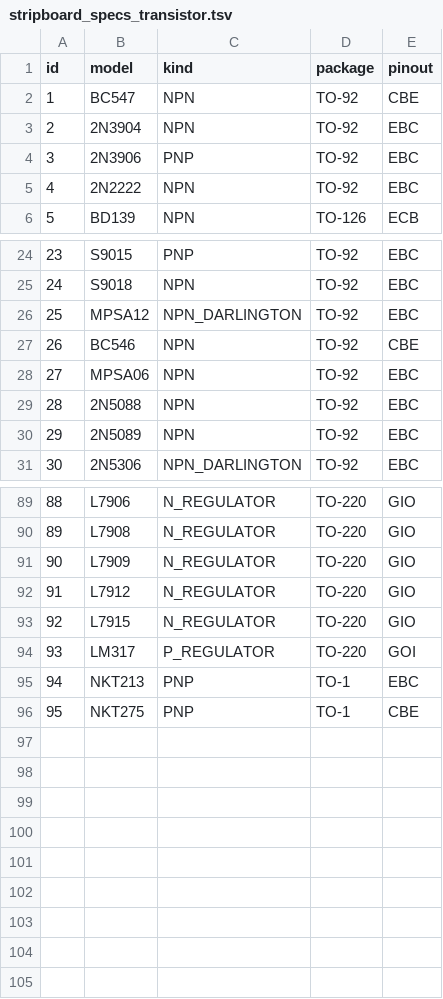
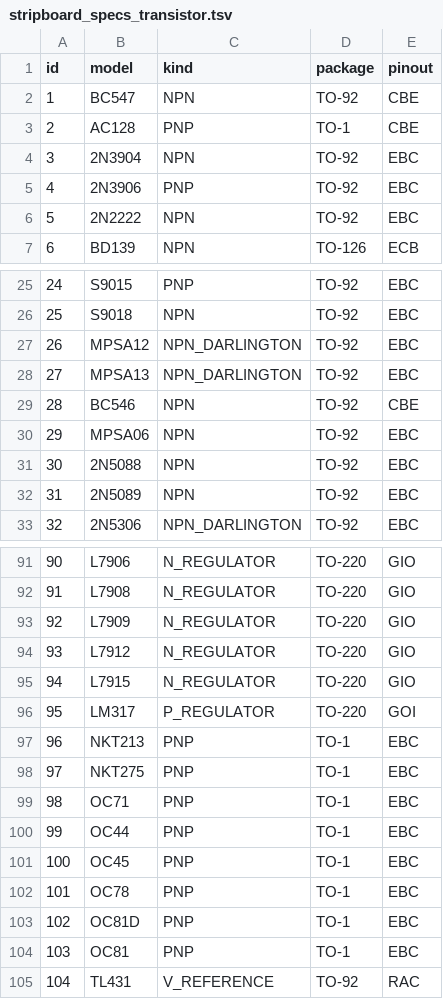
Before and after one commit to dvhx/stripboard2schematic, a TSV file: data/stripboard_specs_transistor.tsv, drawn as a sheet; only a part is shown, gaps mark what is left out; addresses are those after the commit; the diff names each change by its address in the sheet, - before the commit and + after, or states it on an @@ line.

Commit message:
Updated specs files

```diff
--- a/data/stripboard_specs_transistor.tsv
+++ b/data/stripboard_specs_transistor.tsv
+row 3: 2 | AC128 | PNP | TO-1 | CBE
@@ column A (id) renumbered between rows 4 and 98 @@
+row 28: 27 | MPSA13 | NPN_DARLINGTON | TO-92 | EBC
-E98 (pinout): CBE
+E98 (pinout): EBC
+row 99: 98 | OC71 | PNP | TO-1 | EBC
+row 100: 99 | OC44 | PNP | TO-1 | EBC
+row 101: 100 | OC45 | PNP | TO-1 | EBC
+row 102: 101 | OC78 | PNP | TO-1 | EBC
+row 103: 102 | OC81D | PNP | TO-1 | EBC
+row 104: 103 | OC81 | PNP | TO-1 | EBC
+row 105: 104 | TL431 | V_REFERENCE | TO-92 | RAC
```
Also changed, not shown: data/schematic_specs_anchor.tsv, data/schematic_specs_pin.tsv, 1 other file.
